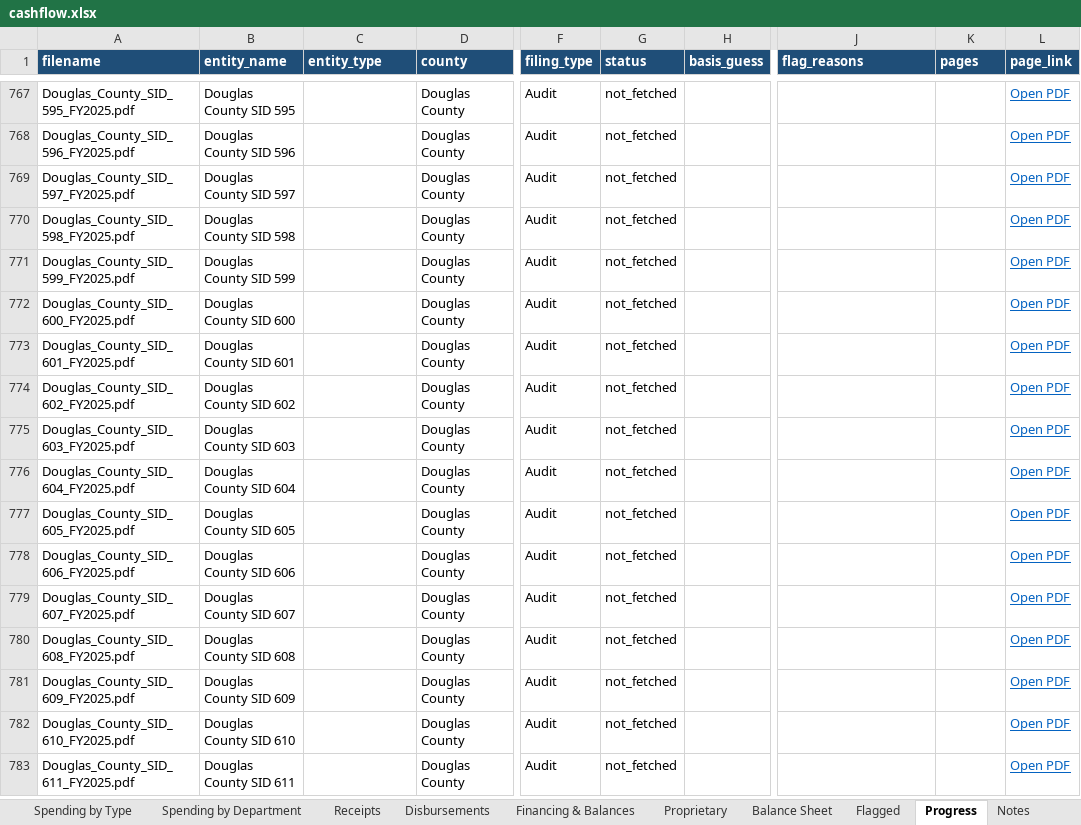
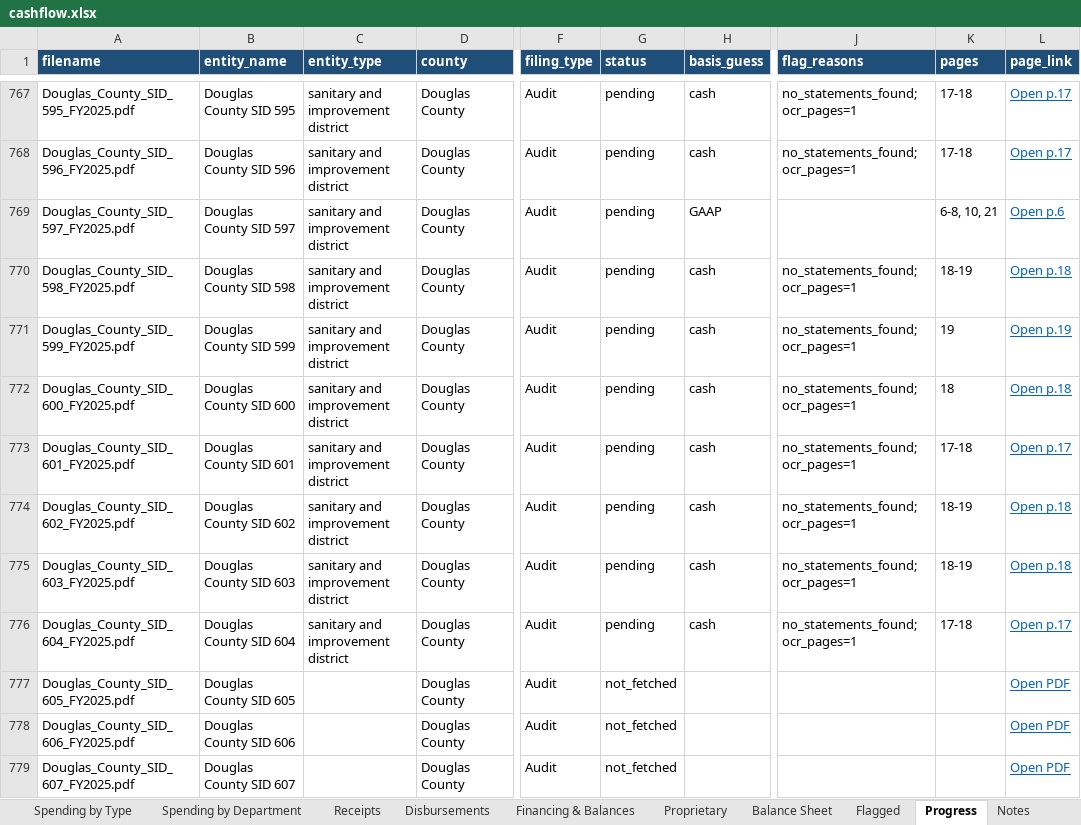
Before and after one commit to trltrl12/Nebraska-Audit, an Excel workbook: output/cashflow.xlsx, sheet Progress, drawn as a sheet; only a part is shown, gaps mark what is left out; the shorter side is filled out with more unchanged rows; values as stored, in another font and other column widths than the file's, no borders; the diff covers the shown part only; the diff names each change by its address in the sheet, - before the commit and + after, or states it on an @@ line.

```diff
--- a/output/cashflow.xlsx (sheet Progress)
+++ b/output/cashflow.xlsx (sheet Progress)
-C767:C776 (entity_type): (empty)
+C767:C776 (entity_type): sanitary and improvement district
-G767:G776 (status): not_fetched
+G767:G776 (status): pending
-H767:H768 (basis_guess): (empty)
+H767:H768 (basis_guess): cash
-J767:J768 (flag_reasons): (empty)
+J767:J768 (flag_reasons): no_statements_found; ocr_pages=1
-K767:K768 (pages): (empty)
+K767:K768 (pages): 17-18
-L767:L768 (page_link): Open PDF
+L767:L768 (page_link): Open p.17
-H769 (basis_guess): (empty)
+H769 (basis_guess): GAAP
-K769 (pages): (empty)
+K769 (pages): 6-8, 10, 21
-L769 (page_link): Open PDF
+L769 (page_link): Open p.6
-H770:H776 (basis_guess): (empty)
+H770:H776 (basis_guess): cash
-J770:J776 (flag_reasons): (empty)
+J770:J776 (flag_reasons): no_statements_found; ocr_pages=1
-K770 (pages): (empty)
+K770 (pages): 18-19
-L770 (page_link): Open PDF
+L770 (page_link): Open p.18
-K771 (pages): (empty)
+K771 (pages): 19
-L771 (page_link): Open PDF
+L771 (page_link): Open p.19
-K772 (pages): (empty)
+K772 (pages): 18
-L772 (page_link): Open PDF
+L772 (page_link): Open p.18
-K773 (pages): (empty)
+K773 (pages): 17-18
-L773 (page_link): Open PDF
+L773 (page_link): Open p.17
-K774:K775 (pages): (empty)
+K774:K775 (pages): 18-19
-L774:L775 (page_link): Open PDF
+L774:L775 (page_link): Open p.18
-K776 (pages): (empty)
+K776 (pages): 17-18
-L776 (page_link): Open PDF
+L776 (page_link): Open p.17
```
Also changed, not shown: 86 edited cells elsewhere in this sheet, 27 other files.
